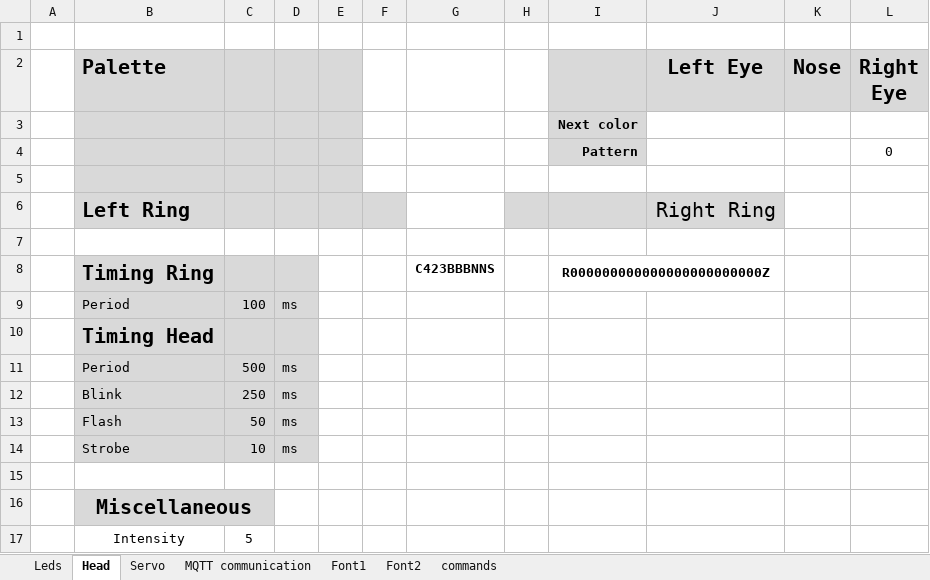
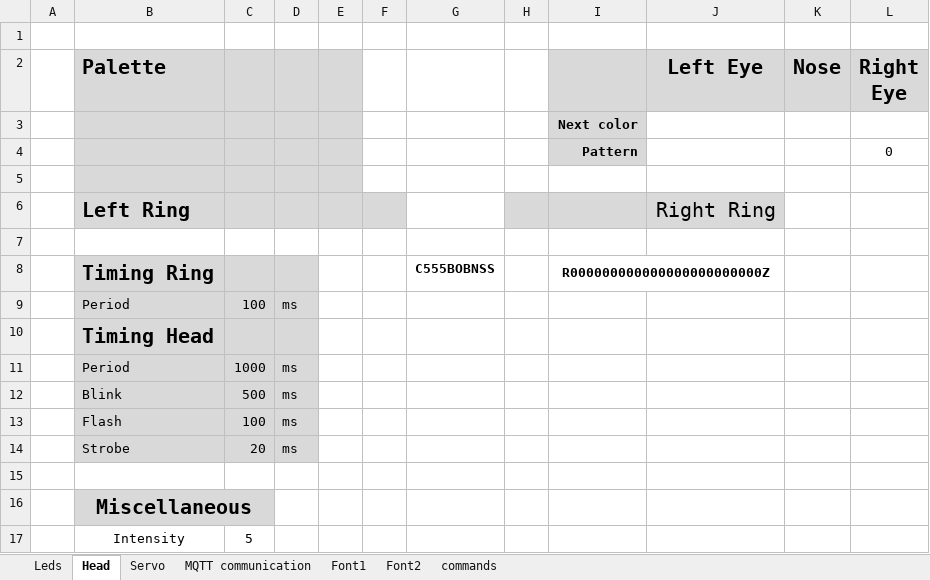
Before and after one commit to ruedli/DoctorWhoDalek, an Excel workbook: Dalek/Dalek.xlsm, sheet Head, drawn as a sheet; only a part is shown; values as stored, in another font and other column widths than the file's, no borders; charts and pictures not drawn; the diff names each change by its address in the sheet, - before the commit and + after, or states it on an @@ line.

Commit message:
Just to be sure

```diff
--- a/Dalek/Dalek.xlsm (sheet Head)
+++ b/Dalek/Dalek.xlsm (sheet Head)
-G8: C423BBBNNS
+G8: C555BOBNSS
-C11: 500
+C11: 1000
-C12: 250
+C12: 500
-C13: 50
+C13: 100
-C14: 10
+C14: 20
```
Also changed, not shown: sheet MQTT communication, hidden cells, charts or pictures.
